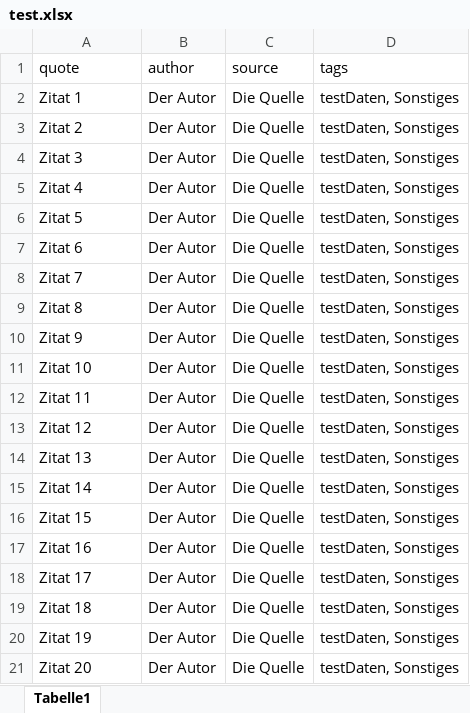
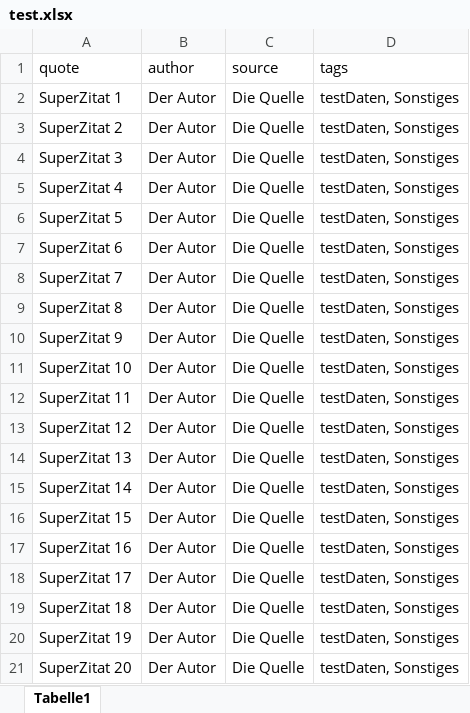
Before and after one commit to hannaseithe/quotePlayer, an Excel workbook: src2/test.xlsx, sheet Tabelle1, drawn as a sheet; values as stored, in another font and other column widths than the file's, no borders; the diff names each change by its address in the sheet, - before the commit and + after, or states it on an @@ line.

Commit message:
Import Excel

```diff
--- a/src2/test.xlsx (sheet Tabelle1)
+++ b/src2/test.xlsx (sheet Tabelle1)
-A2 (quote): Zitat 1
+A2 (quote): SuperZitat 1
-A3 (quote): Zitat 2
+A3 (quote): SuperZitat 2
-A4 (quote): Zitat 3
+A4 (quote): SuperZitat 3
-A5 (quote): Zitat 4
+A5 (quote): SuperZitat 4
-A6 (quote): Zitat 5
+A6 (quote): SuperZitat 5
-A7 (quote): Zitat 6
+A7 (quote): SuperZitat 6
-A8 (quote): Zitat 7
+A8 (quote): SuperZitat 7
-A9 (quote): Zitat 8
+A9 (quote): SuperZitat 8
-A10 (quote): Zitat 9
+A10 (quote): SuperZitat 9
-A11 (quote): Zitat 10
+A11 (quote): SuperZitat 10
-A12 (quote): Zitat 11
+A12 (quote): SuperZitat 11
-A13 (quote): Zitat 12
+A13 (quote): SuperZitat 12
-A14 (quote): Zitat 13
+A14 (quote): SuperZitat 13
-A15 (quote): Zitat 14
+A15 (quote): SuperZitat 14
-A16 (quote): Zitat 15
+A16 (quote): SuperZitat 15
-A17 (quote): Zitat 16
+A17 (quote): SuperZitat 16
-A18 (quote): Zitat 17
+A18 (quote): SuperZitat 17
-A19 (quote): Zitat 18
+A19 (quote): SuperZitat 18
-A20 (quote): Zitat 19
+A20 (quote): SuperZitat 19
-A21 (quote): Zitat 20
+A21 (quote): SuperZitat 20
```
Also changed, not shown: 6 other files.
